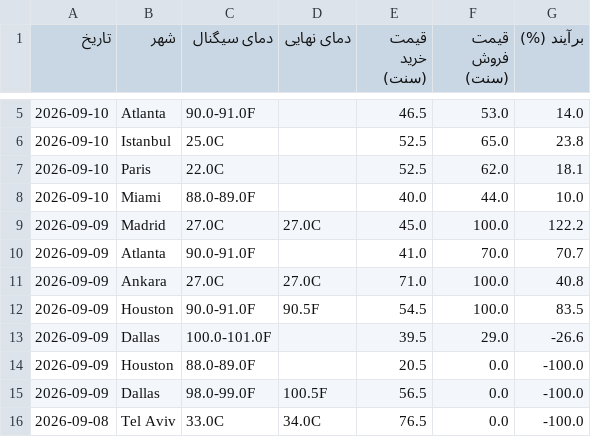
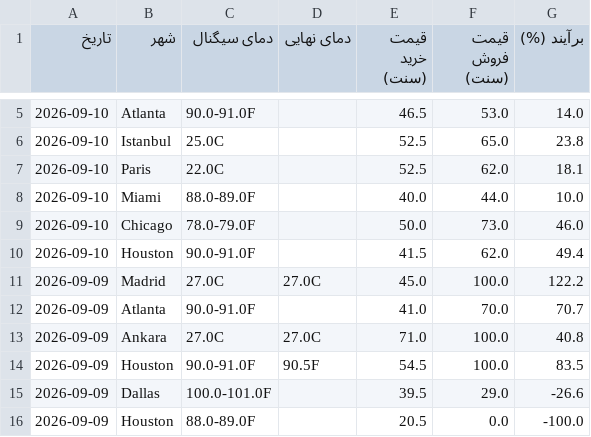
Before and after one commit to ericlamar008/weatherbot, a CSV file: data/lock_history.csv, drawn as a sheet; only a part is shown, gaps mark what is left out; the shorter side is filled out with more unchanged rows.

```diff
--- a/data/lock_history.csv
+++ b/data/lock_history.csv
@@ -8,2 +8,4 @@
 2026-09-10,Miami,88.0-89.0F,,40.0,44.0,10.0
+2026-09-10,Chicago,78.0-79.0F,,50.0,73.0,46.0
+2026-09-10,Houston,90.0-91.0F,,41.5,62.0,49.4
 2026-09-09,Madrid,27.0C,27.0C,45.0,100.0,122.2
```
Also changed, not shown: docs/lock_history.csv, 3 other files.
